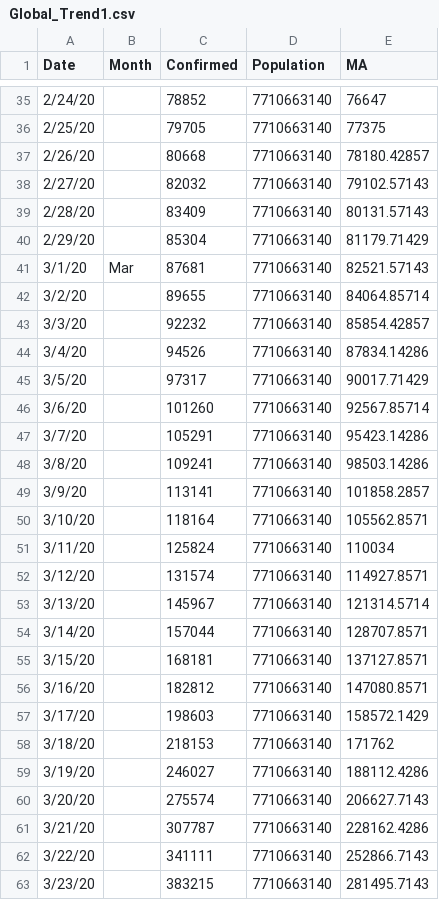
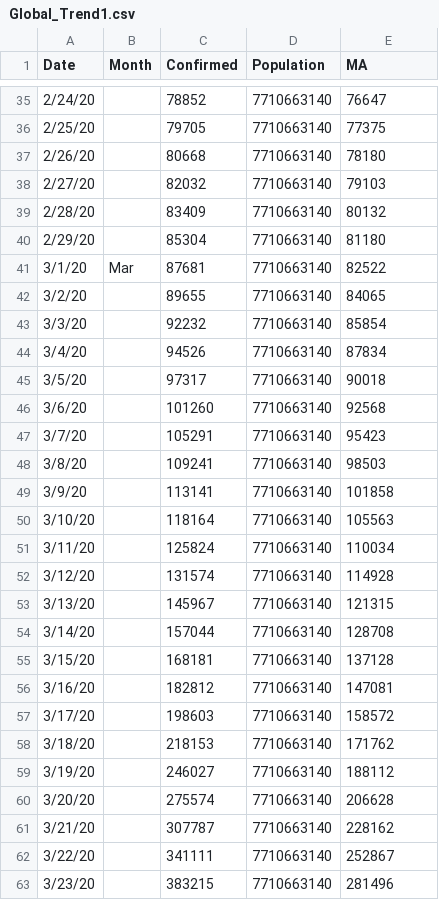
Before and after one commit to kamleshch/COVID-19, a CSV file: Global_Trend1.csv, drawn as a sheet; only a part is shown, gaps mark what is left out; the diff covers the shown part only.

```diff
--- a/Global_Trend1.csv
+++ b/Global_Trend1.csv
@@ -36,28 +36,28 @@ Date,Month,Confirmed,Population,MA
 2/25/20,,79705,7710663140,77375
-2/26/20,,80668,7710663140,78180.42857
-2/27/20,,82032,7710663140,79102.57143
-2/28/20,,83409,7710663140,80131.57143
-2/29/20,,85304,7710663140,81179.71429
-3/1/20,Mar,87681,7710663140,82521.57143
-3/2/20,,89655,7710663140,84064.85714
-3/3/20,,92232,7710663140,85854.42857
-3/4/20,,94526,7710663140,87834.14286
-3/5/20,,97317,7710663140,90017.71429
-3/6/20,,101260,7710663140,92567.85714
-3/7/20,,105291,7710663140,95423.14286
-3/8/20,,109241,7710663140,98503.14286
-3/9/20,,113141,7710663140,101858.2857
-3/10/20,,118164,7710663140,105562.8571
+2/26/20,,80668,7710663140,78180
+2/27/20,,82032,7710663140,79103
+2/28/20,,83409,7710663140,80132
+2/29/20,,85304,7710663140,81180
+3/1/20,Mar,87681,7710663140,82522
+3/2/20,,89655,7710663140,84065
+3/3/20,,92232,7710663140,85854
+3/4/20,,94526,7710663140,87834
+3/5/20,,97317,7710663140,90018
+3/6/20,,101260,7710663140,92568
+3/7/20,,105291,7710663140,95423
+3/8/20,,109241,7710663140,98503
+3/9/20,,113141,7710663140,101858
+3/10/20,,118164,7710663140,105563
 3/11/20,,125824,7710663140,110034
-3/12/20,,131574,7710663140,114927.8571
-3/13/20,,145967,7710663140,121314.5714
-3/14/20,,157044,7710663140,128707.8571
-3/15/20,,168181,7710663140,137127.8571
-3/16/20,,182812,7710663140,147080.8571
-3/17/20,,198603,7710663140,158572.1429
+3/12/20,,131574,7710663140,114928
+3/13/20,,145967,7710663140,121315
+3/14/20,,157044,7710663140,128708
+3/15/20,,168181,7710663140,137128
+3/16/20,,182812,7710663140,147081
+3/17/20,,198603,7710663140,158572
 3/18/20,,218153,7710663140,171762
-3/19/20,,246027,7710663140,188112.4286
-3/20/20,,275574,7710663140,206627.7143
-3/21/20,,307787,7710663140,228162.4286
-3/22/20,,341111,7710663140,252866.7143
-3/23/20,,383215,7710663140,281495.7143
+3/19/20,,246027,7710663140,188112
+3/20/20,,275574,7710663140,206628
+3/21/20,,307787,7710663140,228162
+3/22/20,,341111,7710663140,252867
+3/23/20,,383215,7710663140,281496
```
Also changed, not shown: 128 edited cells elsewhere in this file.
